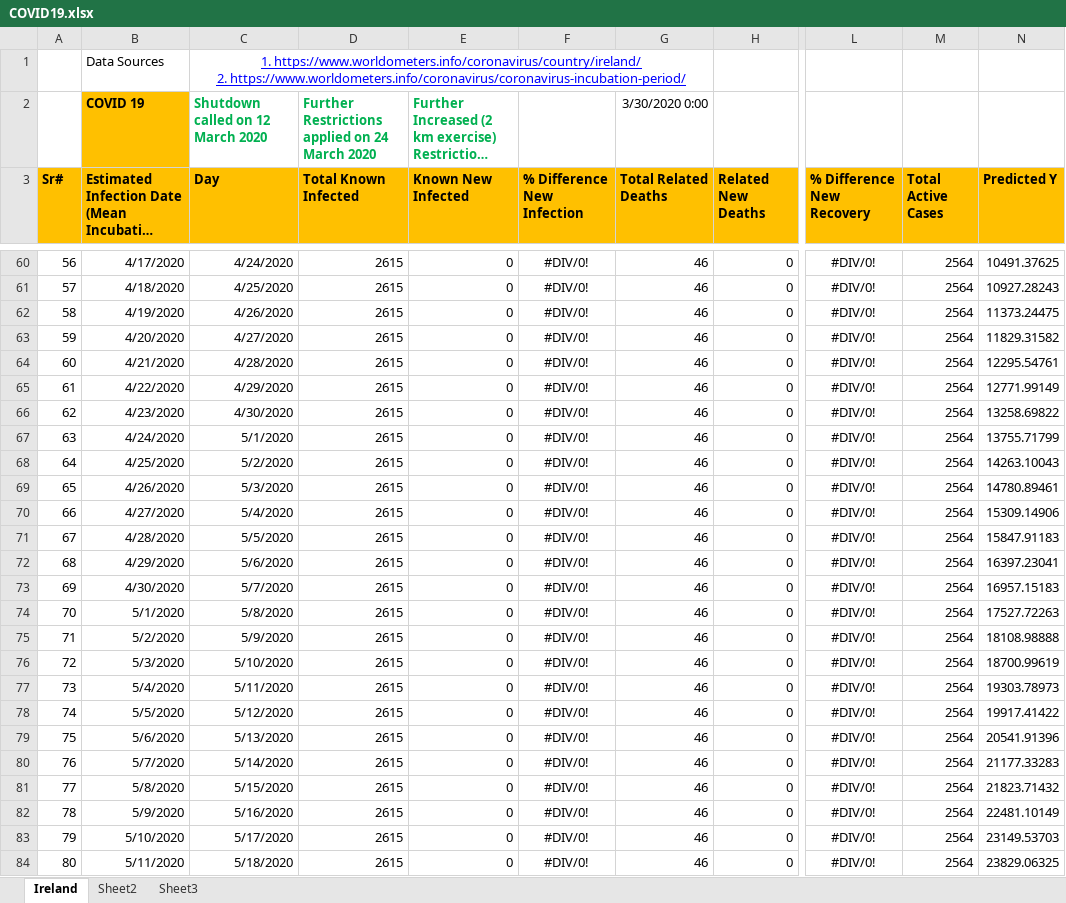
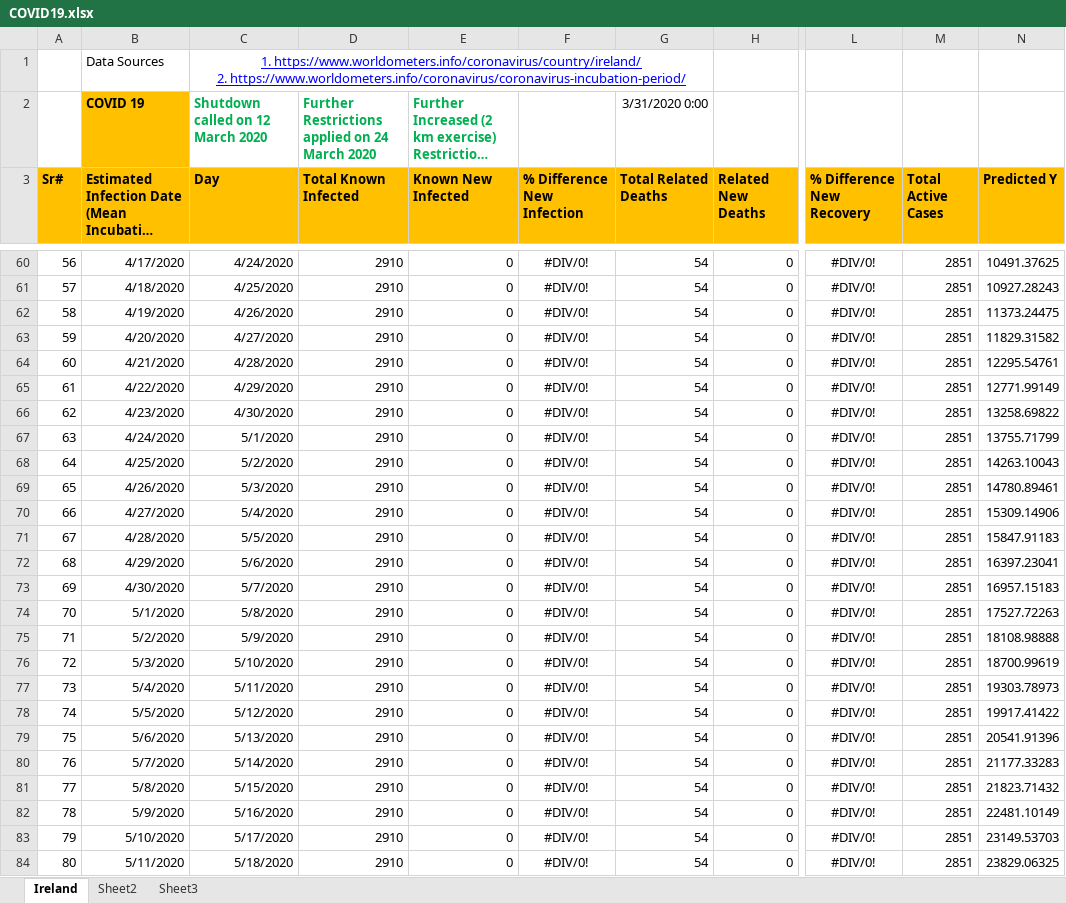
Before and after one commit to farrukhmpk/covid19-analysis-ire, an Excel workbook: COVID19.xlsx, sheet Ireland, drawn as a sheet; only a part is shown, gaps mark what is left out; long unchanged cells end in …; values as stored, in another font and other column widths than the file's, no borders; charts and pictures and conditional formats not drawn; the diff covers the shown part only; the diff names each change by its address in the sheet, - before the commit and + after, or states it on an @@ line.

```diff
--- a/COVID19.xlsx (sheet Ireland)
+++ b/COVID19.xlsx (sheet Ireland)
-G2 (Total Related Deaths): 3/30/2020 0:00
+G2 (Total Related Deaths): 3/31/2020 0:00
-D60:D84 (Total Known Infected): 2615
+D60:D84 (Total Known Infected): 2910
-G60:G84 (Total Related Deaths): 46
+G60:G84 (Total Related Deaths): 54
-M60:M84 (Total Active Cases): 2564
+M60:M84 (Total Active Cases): 2851
```
Also changed, not shown: 708 edited cells and cell formats elsewhere in this sheet, charts or pictures.
